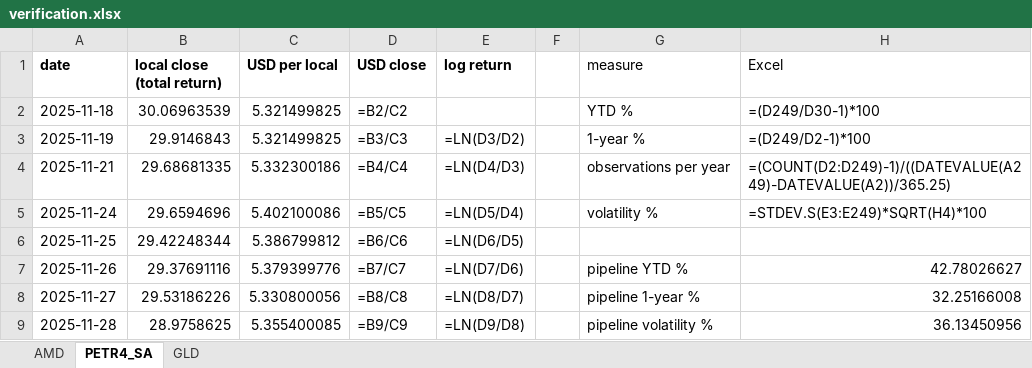
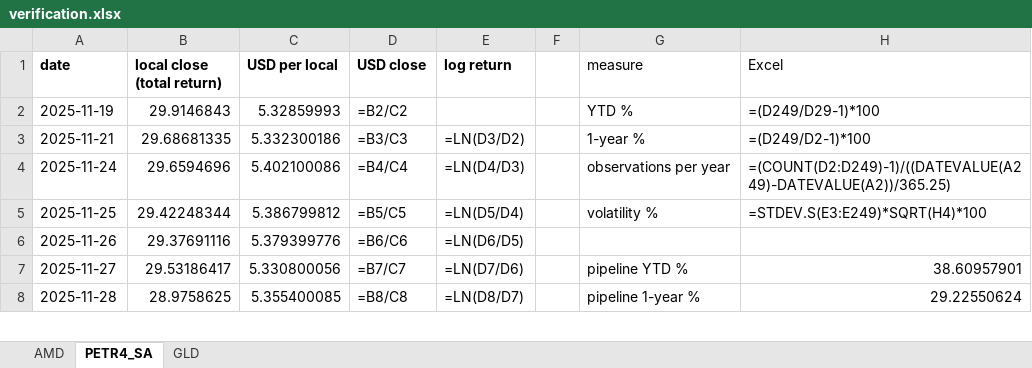
Before and after one commit to jpsb2004/power-law-book, an Excel workbook: research/verification.xlsx, sheet PETR4_SA, drawn as a sheet; only a part is shown; values as stored, in another font and other column widths than the file's, no borders; formulas without a stored value are shown as written; removed rows and columns are numbered as before the commit, all else as after; the diff covers the shown part only; the diff names each change by its address in the sheet, - before the commit and + after, or states it on an @@ line.

```diff
--- a/research/verification.xlsx (sheet PETR4_SA)
+++ b/research/verification.xlsx (sheet PETR4_SA)
-row 2: 2025-11-18 | 30.06963539 | 5.321499825 | =B2/C2 |  |  | YTD % | =(D249/D30-1)*100
-C2 (USD per local): 5.321499825
+C2 (USD per local): 5.32859993
-D2 (USD close): =B3/C3
+D2 (USD close): =B2/C2
-E2 (log return): =LN(D3/D2)
+E2 (log return): (empty)
-G2 (measure): 1-year %
+G2 (measure): YTD %
-H2 (Excel): =(D249/D2-1)*100
+H2 (Excel): =(D249/D29-1)*100
-D3 (USD close): =B4/C4
+D3 (USD close): =B3/C3
-E3 (log return): =LN(D4/D3)
+E3 (log return): =LN(D3/D2)
-G3 (measure): observations per year
+G3 (measure): 1-year %
-H3 (Excel): =(COUNT(D2:D249)-1)/((DATEVALUE(A249)-DATEVALUE(A2))/365.25)
+H3 (Excel): =(D249/D2-1)*100
-D4 (USD close): =B5/C5
+D4 (USD close): =B4/C4
-E4 (log return): =LN(D5/D4)
+E4 (log return): =LN(D4/D3)
-G4 (measure): volatility %
+G4 (measure): observations per year
-H4 (Excel): =STDEV.S(E3:E249)*SQRT(H4)*100
+H4 (Excel): =(COUNT(D2:D249)-1)/((DATEVALUE(A249)-DATEVALUE(A2))/365.25)
-D5 (USD close): =B6/C6
+D5 (USD close): =B5/C5
-E5 (log return): =LN(D6/D5)
+E5 (log return): =LN(D5/D4)
-G5 (measure): (empty)
+G5 (measure): volatility %
-H5 (Excel): (empty)
+H5 (Excel): =STDEV.S(E3:E249)*SQRT(H4)*100
-D6 (USD close): =B7/C7
+D6 (USD close): =B6/C6
-E6 (log return): =LN(D7/D6)
+E6 (log return): =LN(D6/D5)
-G6 (measure): pipeline YTD %
+G6 (measure): (empty)
-H6 (Excel): 42.78026627
+H6 (Excel): (empty)
-B7 (local close (total return)): 29.53186226
+B7 (local close (total return)): 29.53186417
-D7 (USD close): =B8/C8
+D7 (USD close): =B7/C7
-E7 (log return): =LN(D8/D7)
+E7 (log return): =LN(D7/D6)
-G7 (measure): pipeline 1-year %
+G7 (measure): pipeline YTD %
-H7 (Excel): 32.25166008
+H7 (Excel): 38.60957901
-D8 (USD close): =B9/C9
+D8 (USD close): =B8/C8
-E8 (log return): =LN(D9/D8)
+E8 (log return): =LN(D8/D7)
-G8 (measure): pipeline volatility %
+G8 (measure): pipeline 1-year %
-H8 (Excel): 36.13450956
+H8 (Excel): 29.22550624
```
Also changed, not shown: 1 added row and 530 edited cells elsewhere in this sheet, sheet AMD, sheet GLD, 7 other files.
